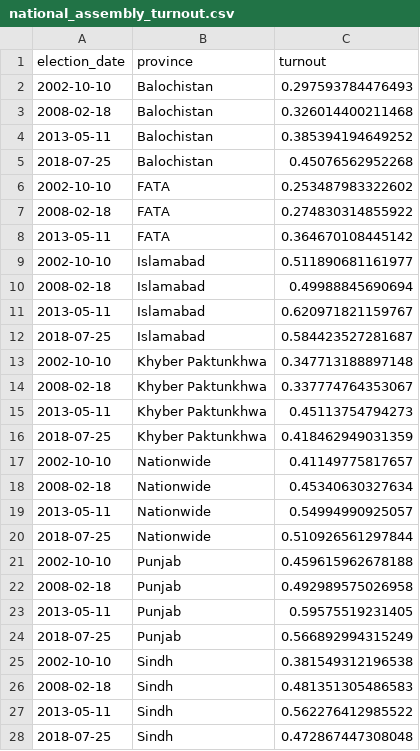
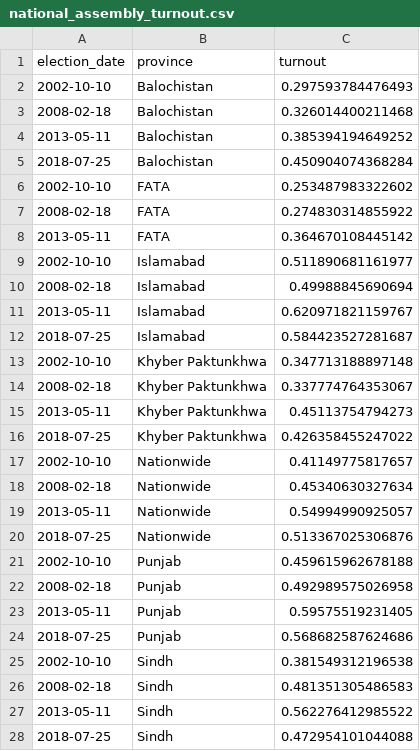
Before and after one commit to colincookman/pakistan_election_results_2018, a CSV file: national_assembly_turnout.csv, drawn as a sheet.

```diff
--- a/national_assembly_turnout.csv
+++ b/national_assembly_turnout.csv
@@ -4,3 +4,3 @@
 2013-05-11,"Balochistan",0.385394194649252
-2018-07-25,"Balochistan",0.45076562952268
+2018-07-25,"Balochistan",0.450904074368284
 2002-10-10,"FATA",0.253487983322602
@@ -15,3 +15,3 @@
 2013-05-11,"Khyber Paktunkhwa",0.45113754794273
-2018-07-25,"Khyber Paktunkhwa",0.418462949031359
+2018-07-25,"Khyber Paktunkhwa",0.426358455247022
 2002-10-10,"Nationwide",0.41149775817657
@@ -19,3 +19,3 @@
 2013-05-11,"Nationwide",0.54994990925057
-2018-07-25,"Nationwide",0.510926561297844
+2018-07-25,"Nationwide",0.513367025306876
 2002-10-10,"Punjab",0.459615962678188
@@ -23,3 +23,3 @@
 2013-05-11,"Punjab",0.59575519231405
-2018-07-25,"Punjab",0.566892994315249
+2018-07-25,"Punjab",0.568682587624686
 2002-10-10,"Sindh",0.381549312196538
@@ -27,2 +27,2 @@
 2013-05-11,"Sindh",0.562276412985522
-2018-07-25,"Sindh",0.472867447308048
+2018-07-25,"Sindh",0.472954101044088
```
Also changed, not shown: disqualification_MOV_constituencies.csv, party_assembly_performance/party_performance_NA.csv, 12 other files.
